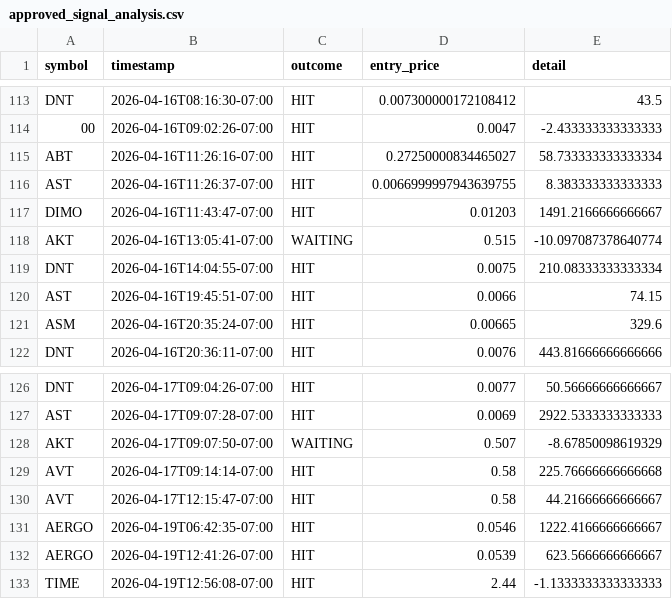
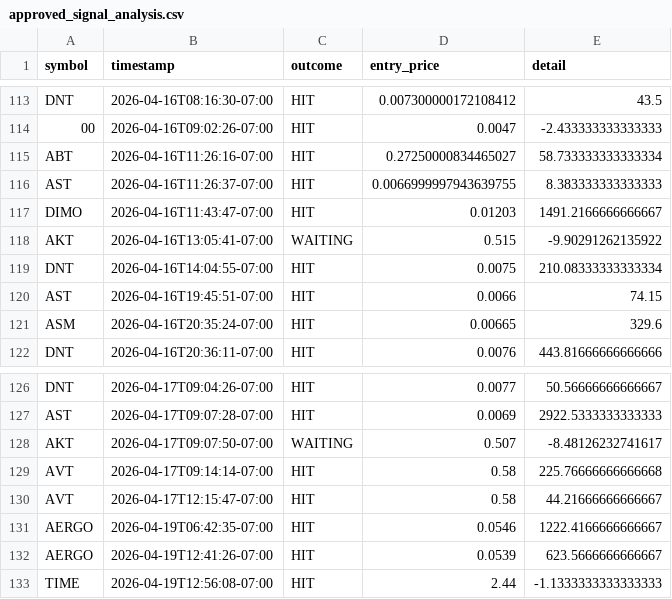
Before and after one commit to stefanbund/stadium-public-data, a CSV file: coinbase/approved_signal_analysis.csv, drawn as a sheet; only a part is shown, gaps mark what is left out.

Commit message:
[coinbase] Unified Reporting Sync: 2026-04-21 03:38:38

```diff
--- a/coinbase/approved_signal_analysis.csv
+++ b/coinbase/approved_signal_analysis.csv
@@ -117,3 +117,3 @@ AST,2026-04-16T11:26:37-07:00,HIT,0.0066999997943639755,8.383333333333333
 DIMO,2026-04-16T11:43:47-07:00,HIT,0.01203,1491.2166666666667
-AKT,2026-04-16T13:05:41-07:00,WAITING,0.515,-10.097087378640774
+AKT,2026-04-16T13:05:41-07:00,WAITING,0.515,-9.90291262135922
 DNT,2026-04-16T14:04:55-07:00,HIT,0.0075,210.08333333333334
@@ -127,3 +127,3 @@ DNT,2026-04-17T09:04:26-07:00,HIT,0.0077,50.56666666666667
 AST,2026-04-17T09:07:28-07:00,HIT,0.0069,2922.5333333333333
-AKT,2026-04-17T09:07:50-07:00,WAITING,0.507,-8.67850098619329
+AKT,2026-04-17T09:07:50-07:00,WAITING,0.507,-8.48126232741617
 AVT,2026-04-17T09:14:14-07:00,HIT,0.58,225.76666666666668
```
Also changed, not shown: 3 other files.
